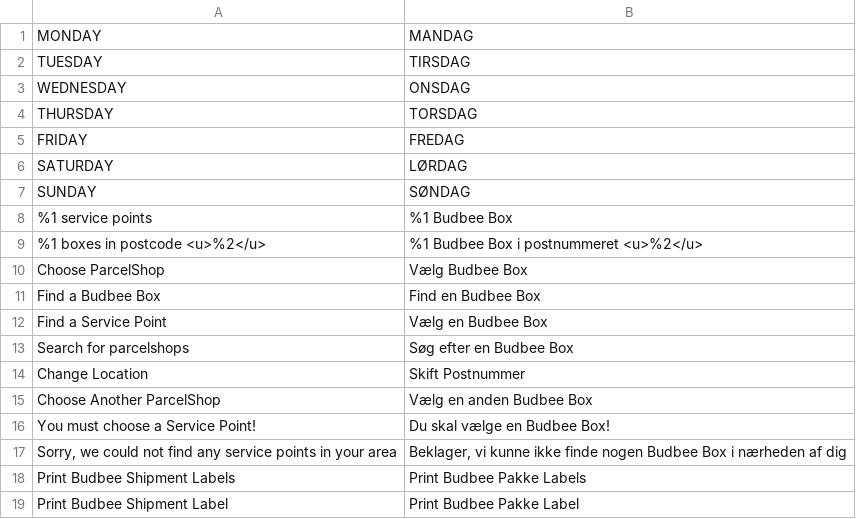
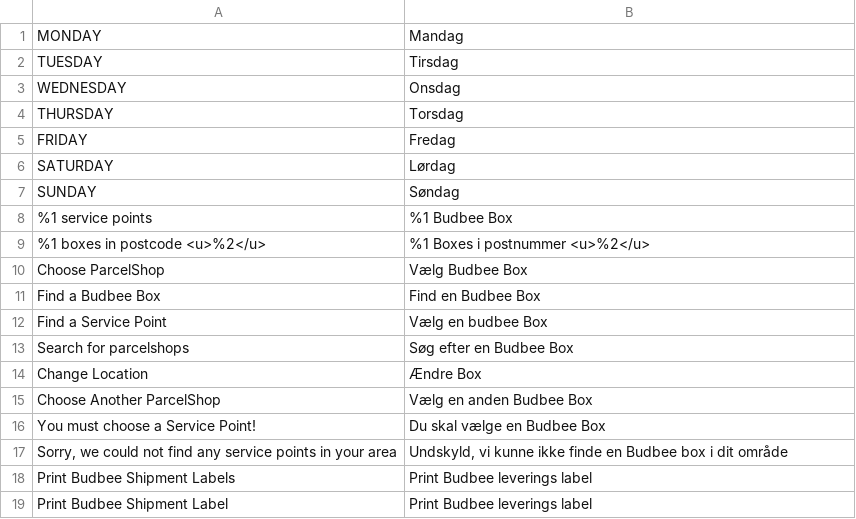
Before and after one commit to wexo/module-budbee, a CSV file: i18n/da_DK.csv, drawn as a sheet; the diff names each change by its address in the sheet, - before the commit and + after, or states it on an @@ line.

Commit message:
Add translation files

```diff
--- a/i18n/da_DK.csv
+++ b/i18n/da_DK.csv
-B1: MANDAG
+B1: Mandag
-B2: TIRSDAG
+B2: Tirsdag
-B3: ONSDAG
+B3: Onsdag
-B4: TORSDAG
+B4: Torsdag
-B5: FREDAG
+B5: Fredag
-B6: LØRDAG
+B6: Lørdag
-B7: SØNDAG
+B7: Søndag
-B9: %1 Budbee Box i postnummeret <u>%2</u>
+B9: %1 Boxes i postnummer <u>%2</u>
-B12: Vælg en Budbee Box
+B12: Vælg en budbee Box
-B14: Skift Postnummer
+B14: Ændre Box
-B16: Du skal vælge en Budbee Box!
+B16: Du skal vælge en Budbee Box
-B17: Beklager, vi kunne ikke finde nogen Budbee Box i nærheden af dig
+B17: Undskyld, vi kunne ikke finde en Budbee box i dit område
-B18: Print Budbee Pakke Labels
+B18: Print Budbee leverings label
-B19: Print Budbee Pakke Label
+B19: Print Budbee leverings label
```
Also changed, not shown: 3 other files.
